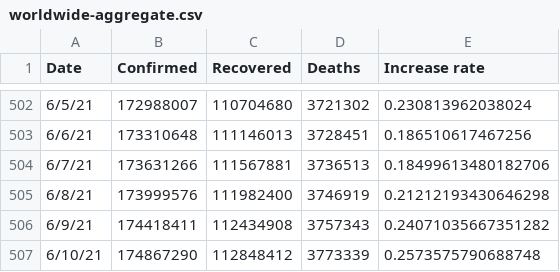
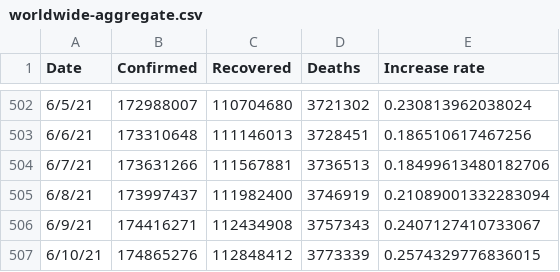
Before and after one commit to TrevorWinstral/COVID_simplified, a CSV file: data/worldwide-aggregate.csv, drawn as a sheet; only a part is shown, gaps mark what is left out.

```diff
--- a/data/worldwide-aggregate.csv
+++ b/data/worldwide-aggregate.csv
@@ -504,4 +504,4 @@ Date,Confirmed,Recovered,Deaths,Increase rate
 6/7/21,173631266,111567881,3736513,0.18499613480182706
-6/8/21,173999576,111982400,3746919,0.21212193430646298
-6/9/21,174418411,112434908,3757343,0.24071035667351282
-6/10/21,174867290,112848412,3773339,0.2573575790688748
+6/8/21,173997437,111982400,3746919,0.21089001332283094
+6/9/21,174416271,112434908,3757343,0.2407127410733067
+6/10/21,174865276,112848412,3773339,0.2574329776836015
```
Also changed, not shown: data/key-countries-pivoted.csv, 1 other file.
